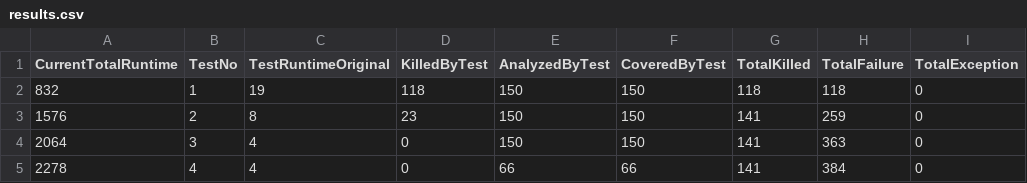
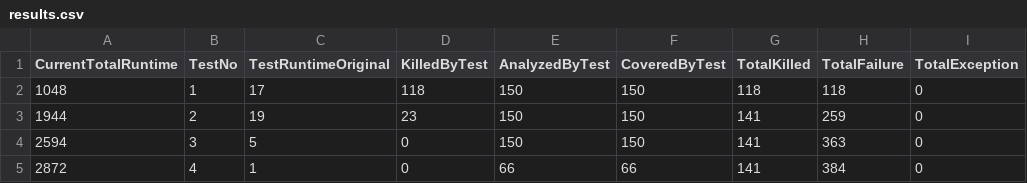
Before and after one commit to JDowns412/MutationSlimming, a CSV file: projects/triangle/mutation_results/results.csv, drawn as a sheet; only a part is shown; the diff names each change by its address in the sheet, - before the commit and + after, or states it on an @@ line.

Commit message:
finished the preliminary parser script, run it in the same directory as all other mutant info files

```diff
--- a/projects/triangle/mutation_results/results.csv
+++ b/projects/triangle/mutation_results/results.csv
-A2 (CurrentTotalRuntime): 832
+A2 (CurrentTotalRuntime): 1048
-C2 (TestRuntimeOriginal): 19
+C2 (TestRuntimeOriginal): 17
-A3 (CurrentTotalRuntime): 1576
+A3 (CurrentTotalRuntime): 1944
-C3 (TestRuntimeOriginal): 8
+C3 (TestRuntimeOriginal): 19
-A4 (CurrentTotalRuntime): 2064
+A4 (CurrentTotalRuntime): 2594
-C4 (TestRuntimeOriginal): 4
+C4 (TestRuntimeOriginal): 5
-A5 (CurrentTotalRuntime): 2278
+A5 (CurrentTotalRuntime): 2872
-C5 (TestRuntimeOriginal): 4
+C5 (TestRuntimeOriginal): 1
```
Also changed, not shown: 9 other files.
